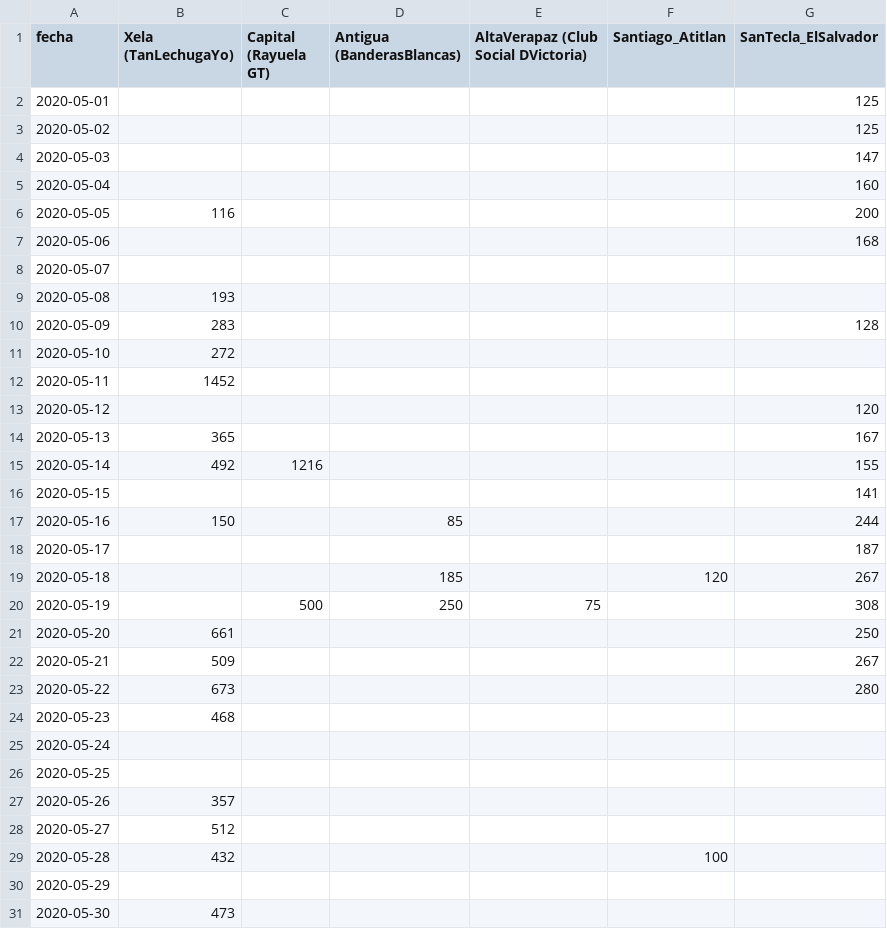
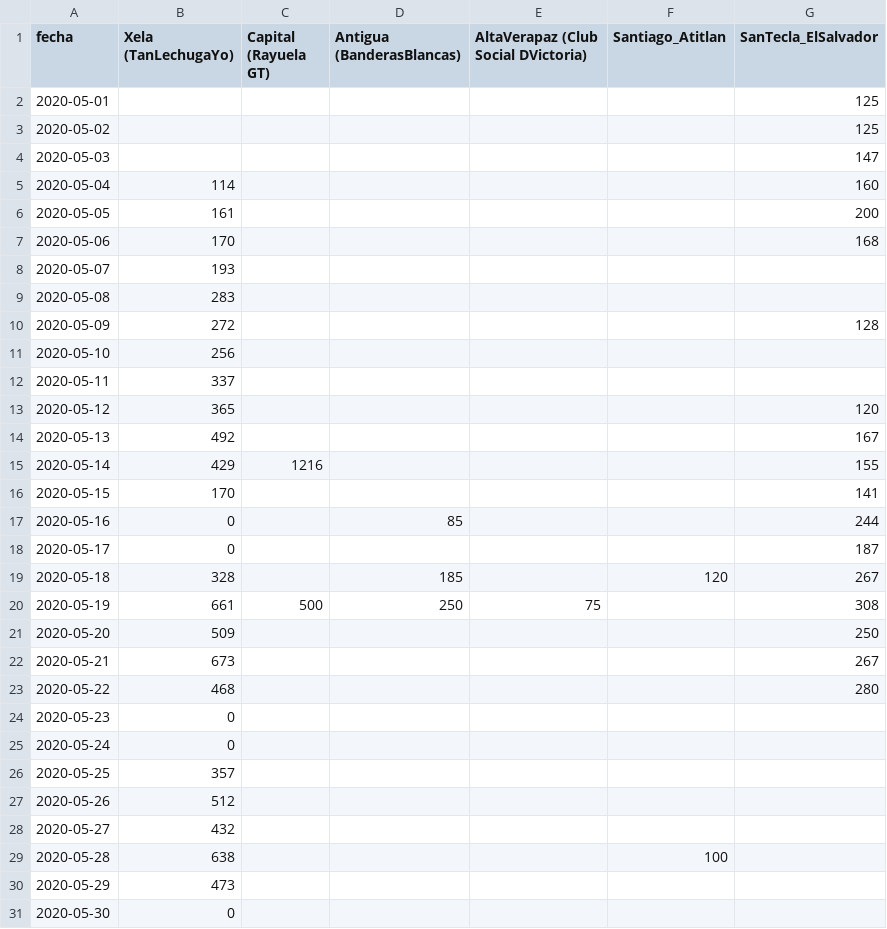
Before and after one commit to ncovgt2020/ncovgt2020, a CSV file: data/resumen_OllaComunitaria.csv, drawn as a sheet; only a part is shown; the diff covers the shown part only.

```diff
--- a/data/resumen_OllaComunitaria.csv
+++ b/data/resumen_OllaComunitaria.csv
@@ -4,28 +4,28 @@ fecha,Xela (TanLechugaYo),Capital (Rayuela GT),Antigua (BanderasBlancas),AltaVer
 2020-05-03,,,,,,147
-2020-05-04,,,,,,160
-2020-05-05,116,,,,,200
-2020-05-06,,,,,,168
-2020-05-07,,,,,,
-2020-05-08,193,,,,,
-2020-05-09,283,,,,,128
-2020-05-10,272,,,,,
-2020-05-11,1452,,,,,
-2020-05-12,,,,,,120
-2020-05-13,365,,,,,167
-2020-05-14,492,1216,,,,155
-2020-05-15,,,,,,141
-2020-05-16,150,,85,,,244
-2020-05-17,,,,,,187
-2020-05-18,,,185,,120,267
-2020-05-19,,500,250,75,,308
-2020-05-20,661,,,,,250
-2020-05-21,509,,,,,267
-2020-05-22,673,,,,,280
-2020-05-23,468,,,,,
-2020-05-24,,,,,,
-2020-05-25,,,,,,
-2020-05-26,357,,,,,
-2020-05-27,512,,,,,
-2020-05-28,432,,,,100,
-2020-05-29,,,,,,
-2020-05-30,473,,,,,
+2020-05-04,114,,,,,160
+2020-05-05,161,,,,,200
+2020-05-06,170,,,,,168
+2020-05-07,193,,,,,
+2020-05-08,283,,,,,
+2020-05-09,272,,,,,128
+2020-05-10,256,,,,,
+2020-05-11,337,,,,,
+2020-05-12,365,,,,,120
+2020-05-13,492,,,,,167
+2020-05-14,429,1216,,,,155
+2020-05-15,170,,,,,141
+2020-05-16,0,,85,,,244
+2020-05-17,0,,,,,187
+2020-05-18,328,,185,,120,267
+2020-05-19,661,500,250,75,,308
+2020-05-20,509,,,,,250
+2020-05-21,673,,,,,267
+2020-05-22,468,,,,,280
+2020-05-23,0,,,,,
+2020-05-24,0,,,,,
+2020-05-25,357,,,,,
+2020-05-26,512,,,,,
+2020-05-27,432,,,,,
+2020-05-28,638,,,,100,
+2020-05-29,473,,,,,
+2020-05-30,0,,,,,
```
Also changed, not shown: 35 added rows and 15 edited cells elsewhere in this file, data/confirmados_region.csv, data/pruebas_original.csv, 8 other files.
